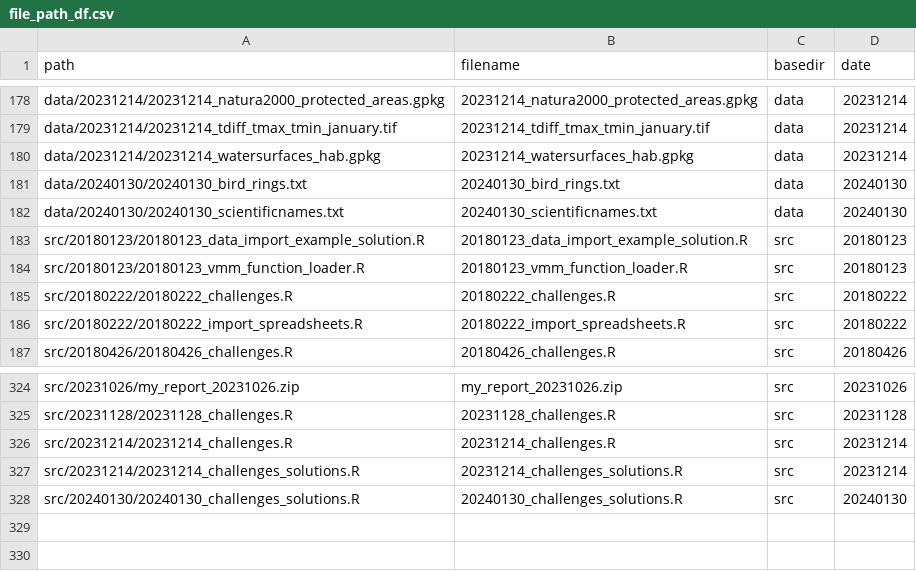
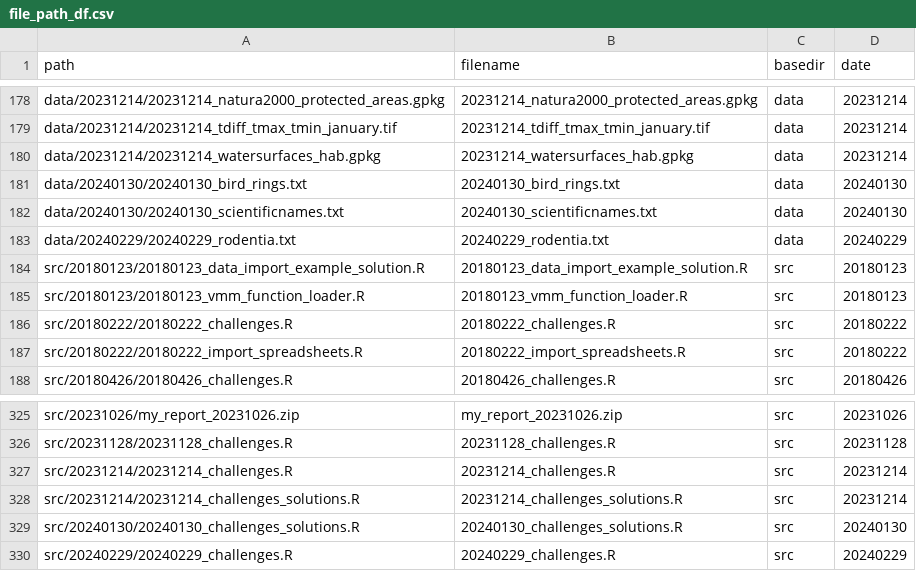
Before and after one commit to inbo/coding-club, a CSV file: file_paths/file_path_df.csv, drawn as a sheet; only a part is shown, gaps mark what is left out.

Commit message:
Add files to list for automatic download 20240229

```diff
--- a/file_paths/file_path_df.csv
+++ b/file_paths/file_path_df.csv
@@ -182,2 +182,3 @@ data/20240130/20240130_bird_rings.txt,20240130_bird_rings.txt,data,20240130
 data/20240130/20240130_scientificnames.txt,20240130_scientificnames.txt,data,20240130
+data/20240229/20240229_rodentia.txt,20240229_rodentia.txt,data,20240229
 src/20180123/20180123_data_import_example_solution.R,20180123_data_import_example_solution.R,src,20180123
@@ -328 +329,2 @@ src/20231214/20231214_challenges_solutions.R,20231214_challenges_solutions.R,src
 src/20240130/20240130_challenges_solutions.R,20240130_challenges_solutions.R,src,20240130
+src/20240229/20240229_challenges.R,20240229_challenges.R,src,20240229
```
